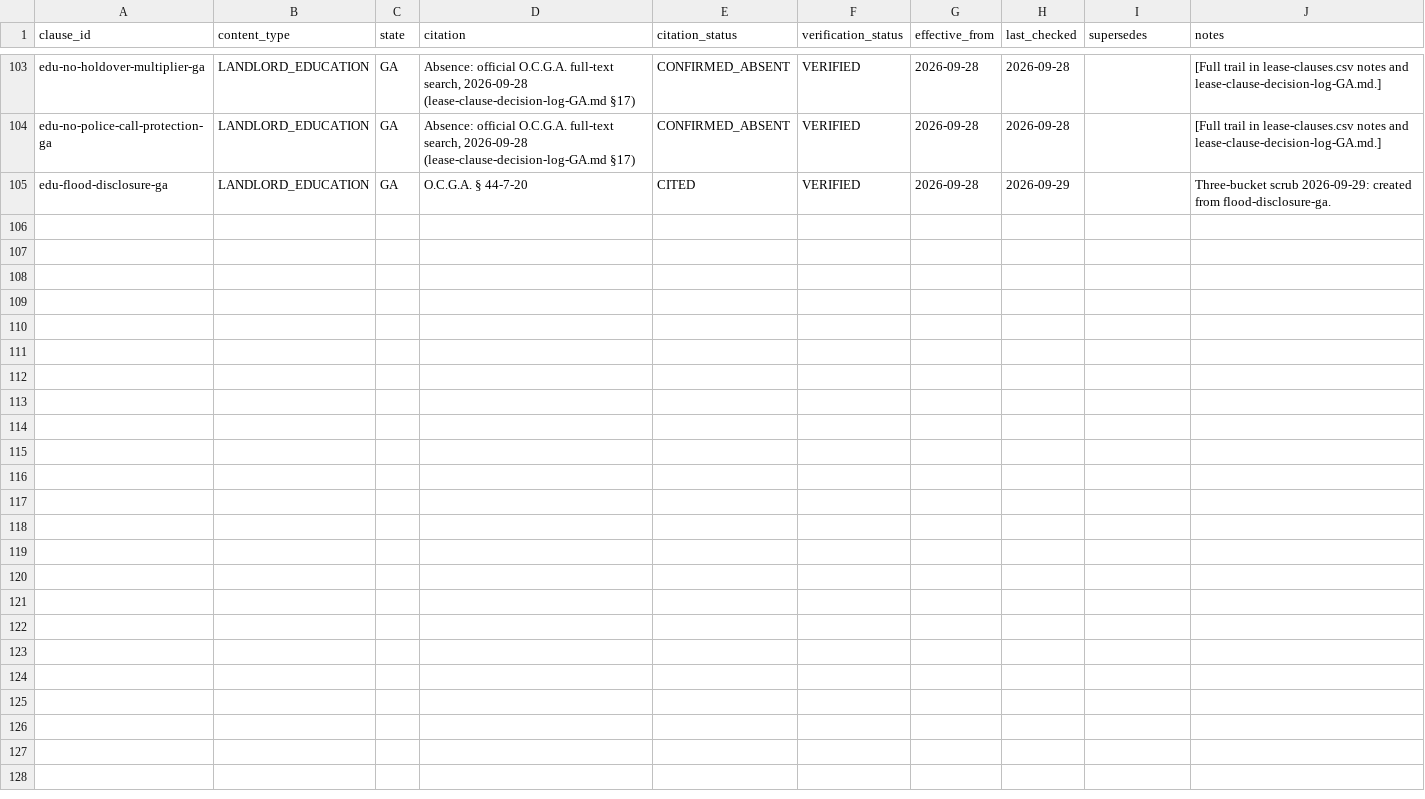
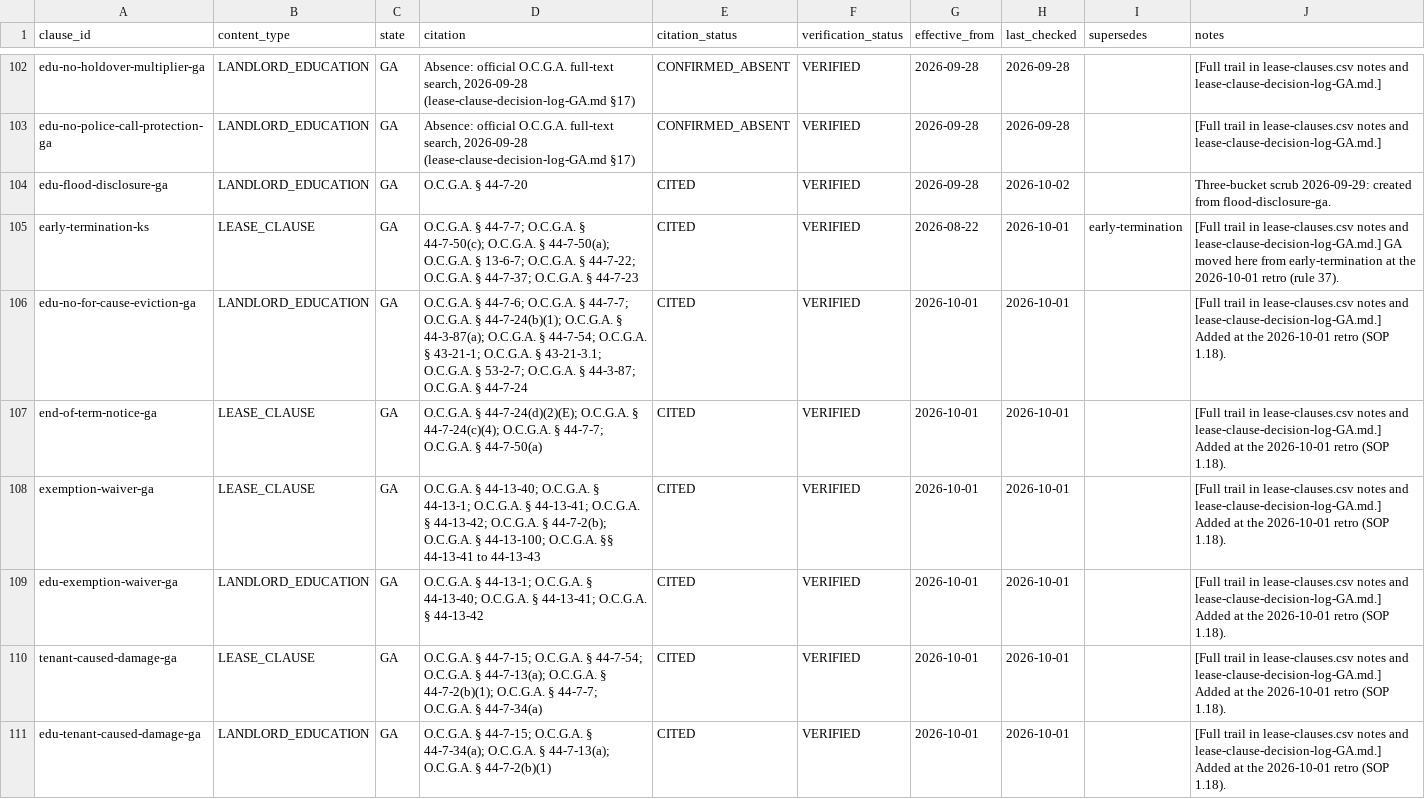
Before and after one commit to tsteinbaugh/property-manager-landlord-app, a CSV file: lease-clause-citations-GA.csv, drawn as a sheet; only a part is shown, gaps mark what is left out; the diff covers the shown part only.

```diff
--- a/lease-clause-citations-GA.csv
+++ b/lease-clause-citations-GA.csv
@@ -104,2 +103,9 @@ edu-no-holdover-multiplier-ga,LANDLORD_EDUCATION,GA,"Absence: official O.C.G.A.
 edu-no-police-call-protection-ga,LANDLORD_EDUCATION,GA,"Absence: official O.C.G.A. full-text search, 2026-09-28 (lease-clause-decision-log-GA.md §17)",CONFIRMED_ABSENT,VERIFIED,2026-09-28,2026-09-28,,[Full trail in lease-clauses.csv notes and lease-clause-decision-log-GA.md.]
-edu-flood-disclosure-ga,LANDLORD_EDUCATION,GA,O.C.G.A. § 44-7-20,CITED,VERIFIED,2026-09-28,2026-09-29,,Three-bucket scrub 2026-09-29: created from flood-disclosure-ga.
+edu-flood-disclosure-ga,LANDLORD_EDUCATION,GA,O.C.G.A. § 44-7-20,CITED,VERIFIED,2026-09-28,2026-10-02,,Three-bucket scrub 2026-09-29: created from flood-disclosure-ga.
+early-termination-ks,LEASE_CLAUSE,GA,O.C.G.A. § 44-7-7; O.C.G.A. § 44-7-50(c); O.C.G.A. § 44-7-50(a); O.C.G.A. § 13-6-7; O.C.G.A. § 44-7-22; O.C.G.A. § 44-7-37; O.C.G.A. § 44-7-23,CITED,VERIFIED,2026-08-22,2026-10-01,early-termination,[Full trail in lease-clauses.csv notes and lease-clause-decision-log-GA.md.] GA moved here from early-termination at the 2026-10-01 retro (rule 37).
+edu-no-for-cause-eviction-ga,LANDLORD_EDUCATION,GA,O.C.G.A. § 44-7-6; O.C.G.A. § 44-7-7; O.C.G.A. § 44-7-24(b)(1); O.C.G.A. § 44-3-87(a); O.C.G.A. § 44-7-54; O.C.G.A. § 43-21-1; O.C.G.A. § 43-21-3.1; O.C.G.A. § 53-2-7; O.C.G.A. § 44-3-87; O.C.G.A. § 44-7-24,CITED,VERIFIED,2026-10-01,2026-10-01,,[Full trail in lease-clauses.csv notes and lease-clause-decision-log-GA.md.] Added at the 2026-10-01 retro (SOP 1.18).
+end-of-term-notice-ga,LEASE_CLAUSE,GA,O.C.G.A. § 44-7-24(d)(2)(E); O.C.G.A. § 44-7-24(c)(4); O.C.G.A. § 44-7-7; O.C.G.A. § 44-7-50(a),CITED,VERIFIED,2026-10-01,2026-10-01,,[Full trail in lease-clauses.csv notes and lease-clause-decision-log-GA.md.] Added at the 2026-10-01 retro (SOP 1.18).
+exemption-waiver-ga,LEASE_CLAUSE,GA,O.C.G.A. § 44-13-40; O.C.G.A. § 44-13-1; O.C.G.A. § 44-13-41; O.C.G.A. § 44-13-42; O.C.G.A. § 44-7-2(b); O.C.G.A. § 44-13-100; O.C.G.A. §§ 44-13-41 to 44-13-43,CITED,VERIFIED,2026-10-01,2026-10-01,,[Full trail in lease-clauses.csv notes and lease-clause-decision-log-GA.md.] Added at the 2026-10-01 retro (SOP 1.18).
+edu-exemption-waiver-ga,LANDLORD_EDUCATION,GA,O.C.G.A. § 44-13-1; O.C.G.A. § 44-13-40; O.C.G.A. § 44-13-41; O.C.G.A. § 44-13-42,CITED,VERIFIED,2026-10-01,2026-10-01,,[Full trail in lease-clauses.csv notes and lease-clause-decision-log-GA.md.] Added at the 2026-10-01 retro (SOP 1.18).
+tenant-caused-damage-ga,LEASE_CLAUSE,GA,O.C.G.A. § 44-7-15; O.C.G.A. § 44-7-54; O.C.G.A. § 44-7-13(a); O.C.G.A. § 44-7-2(b)(1); O.C.G.A. § 44-7-7; O.C.G.A. § 44-7-34(a),CITED,VERIFIED,2026-10-01,2026-10-01,,[Full trail in lease-clauses.csv notes and lease-clause-decision-log-GA.md.] Added at the 2026-10-01 retro (SOP 1.18).
+edu-tenant-caused-damage-ga,LANDLORD_EDUCATION,GA,O.C.G.A. § 44-7-15; O.C.G.A. § 44-7-34(a); O.C.G.A. § 44-7-13(a); O.C.G.A. § 44-7-2(b)(1),CITED,VERIFIED,2026-10-01,2026-10-01,,[Full trail in lease-clauses.csv notes and lease-clause-decision-log-GA.md.] Added at the 2026-10-01 retro (SOP 1.18).
```
Also changed, not shown: 8 added rows, 1 removed row and 18 edited cells elsewhere in this file, scripts/clause-library/retro-extras.csv, 7 other files.
